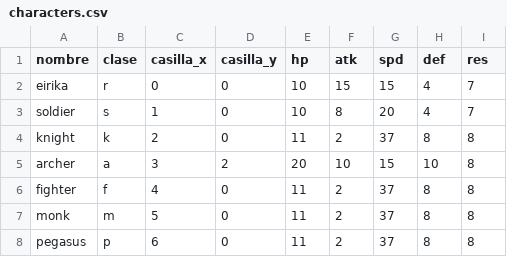
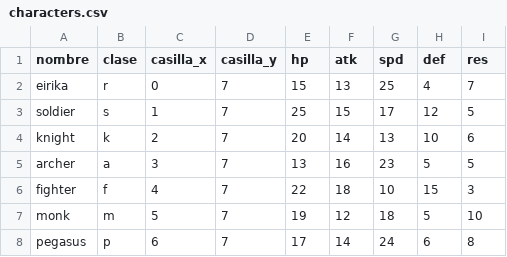
Before and after one commit to Lu-UniOvi/SEV_Emblema_de_Fuego_Hacendado, a CSV file: FE_v1/res/characters.csv, drawn as a sheet.

```diff
--- a/FE_v1/res/characters.csv
+++ b/FE_v1/res/characters.csv
@@ -1,8 +1,8 @@
 nombre;clase;casilla_x;casilla_y;hp;atk;spd;def;res
-eirika;r;0;0;10;15;15;4;7
-soldier;s;1;0;10;8;20;4;7
-knight;k;2;0;11;2;37;8;8
-archer;a;3;2;20;10;15;10;8
-fighter;f;4;0;11;2;37;8;8
-monk;m;5;0;11;2;37;8;8
-pegasus;p;6;0;11;2;37;8;8
+eirika;r;0;7;15;13;25;4;7
+soldier;s;1;7;25;15;17;12;5
+knight;k;2;7;20;14;13;10;6
+archer;a;3;7;13;16;23;5;5
+fighter;f;4;7;22;18;10;15;3
+monk;m;5;7;19;12;18;5;10
+pegasus;p;6;7;17;14;24;6;8
```
Also changed, not shown: 9 other files.
